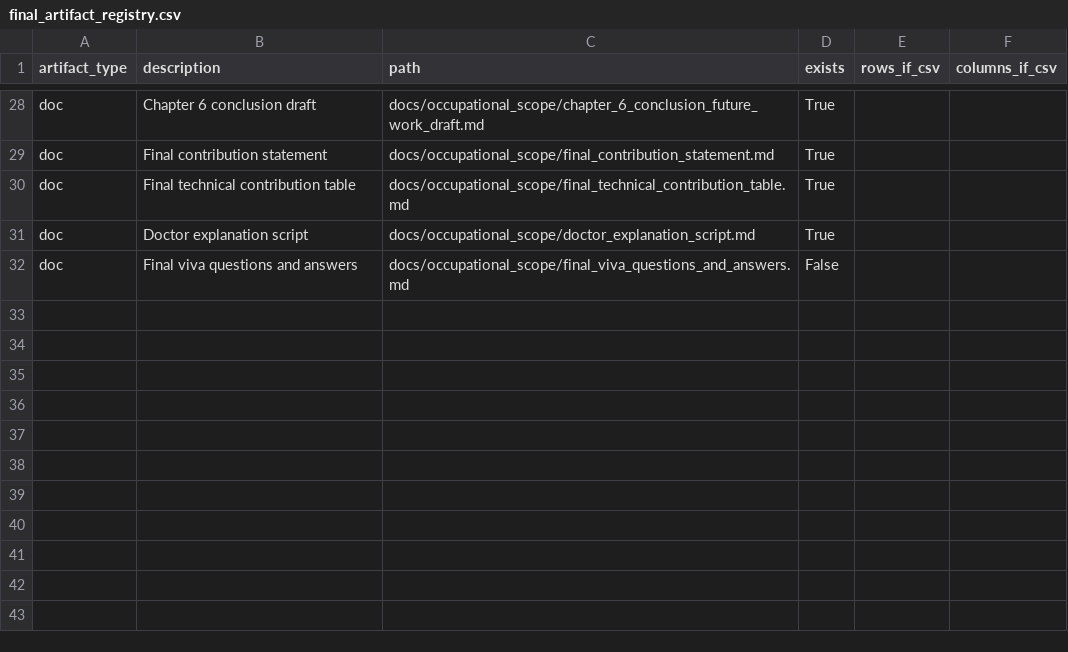
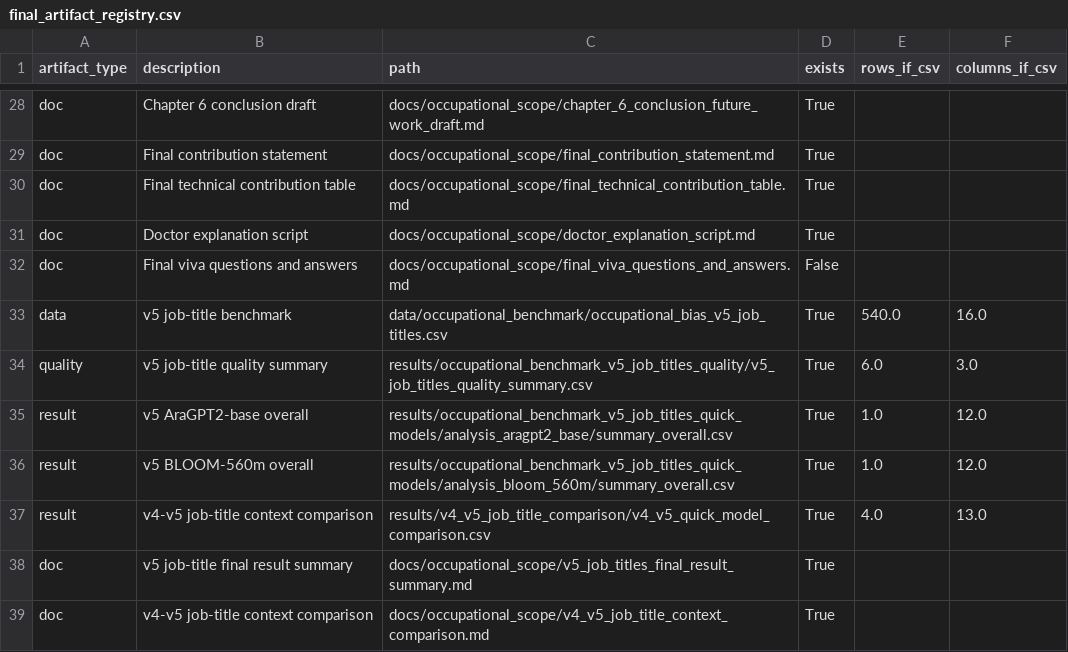
Before and after one commit to Hanaa-wakwak/arabic-llm-gender-bias, a CSV file: results/final_package/final_artifact_registry.csv, drawn as a sheet; only a part is shown, gaps mark what is left out.

Commit message:
Integrate v5 job-title benchmark into final package

```diff
--- a/results/final_package/final_artifact_registry.csv
+++ b/results/final_package/final_artifact_registry.csv
@@ -32 +32,8 @@ doc,Doctor explanation script,docs/occupational_scope/doctor_explanation_script.
 doc,Final viva questions and answers,docs/occupational_scope/final_viva_questions_and_answers.md,False,,
+data,v5 job-title benchmark,data/occupational_benchmark/occupational_bias_v5_job_titles.csv,True,540.0,16.0
+quality,v5 job-title quality summary,results/occupational_benchmark_v5_job_titles_quality/v5_job_titles_quality_summary.csv,True,6.0,3.0
+result,v5 AraGPT2-base overall,results/occupational_benchmark_v5_job_titles_quick_models/analysis_aragpt2_base/summary_overall.csv,True,1.0,12.0
+result,v5 BLOOM-560m overall,results/occupational_benchmark_v5_job_titles_quick_models/analysis_bloom_560m/summary_overall.csv,True,1.0,12.0
+result,v4-v5 job-title context comparison,results/v4_v5_job_title_comparison/v4_v5_quick_model_comparison.csv,True,4.0,13.0
+doc,v5 job-title final result summary,docs/occupational_scope/v5_job_titles_final_result_summary.md,True,,
+doc,v4-v5 job-title context comparison,docs/occupational_scope/v4_v5_job_title_context_comparison.md,True,,
```
Also changed, not shown: 6 other files.
